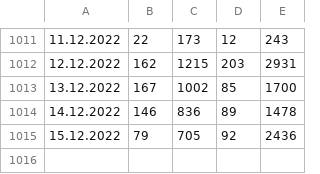
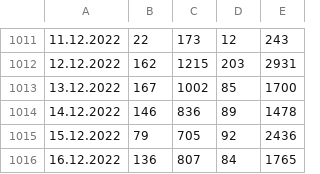
Before and after one commit to radoondas/covid-19-slovakia, a CSV file: data/daily-tests.csv, drawn as a sheet; only a part is shown, gaps mark what is left out.

Commit message:
Updates data for 16.12.2022

```diff
--- a/data/daily-tests.csv
+++ b/data/daily-tests.csv
@@ -1015 +1015,2 @@
 15.12.2022;79;705;92;2436
+16.12.2022;136;807;84;1765
```
Also changed, not shown: 3 other files.
